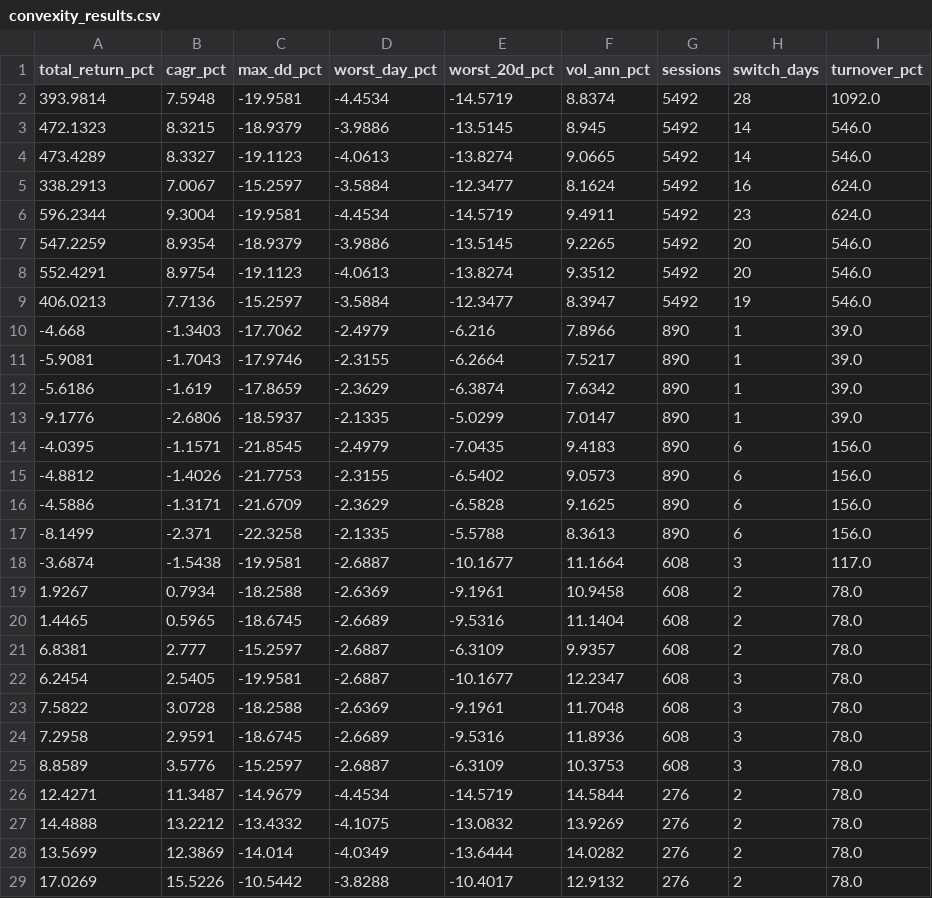
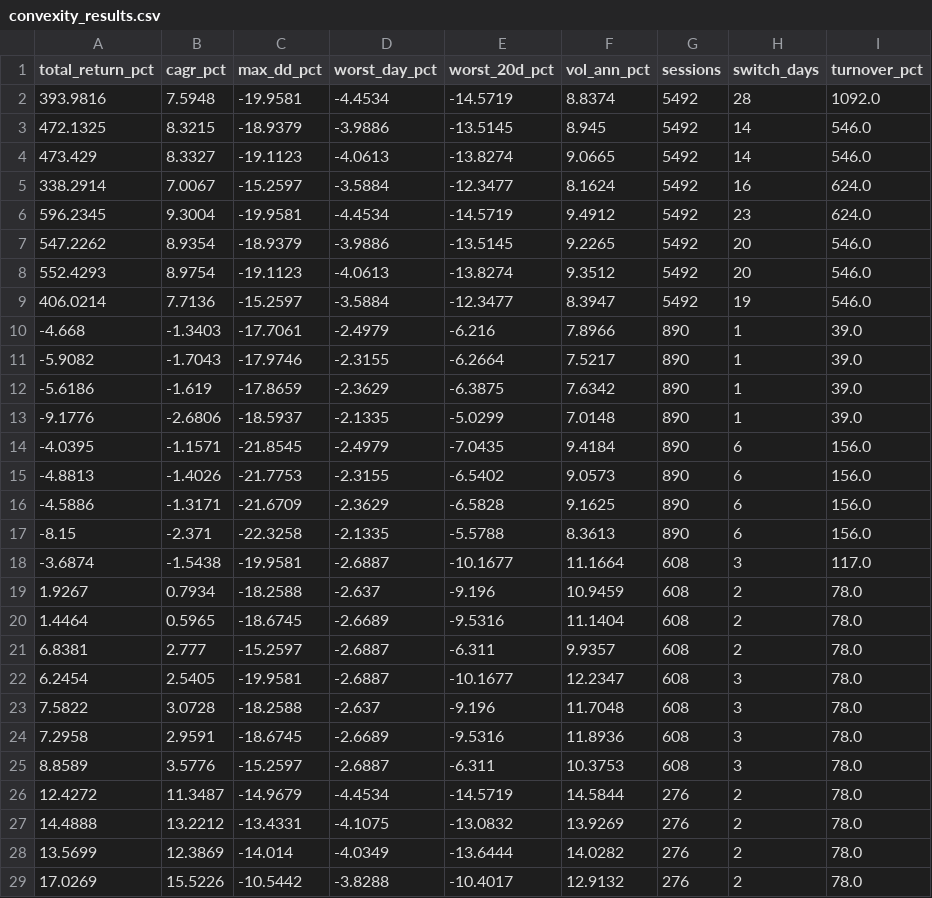
Before and after one commit to timothylundeen2008-web/Portfolio-Tracker, a CSV file: data/hedge_lab/convexity_results.csv, drawn as a sheet; only a part is shown; the diff covers the shown part only; the diff names each change by its address in the sheet, - before the commit and + after, or states it on an @@ line.

```diff
--- a/data/hedge_lab/convexity_results.csv
+++ b/data/hedge_lab/convexity_results.csv
-A2 (total_return_pct): 393.9814
+A2 (total_return_pct): 393.9816
-A3 (total_return_pct): 472.1323
+A3 (total_return_pct): 472.1325
-A4 (total_return_pct): 473.4289
+A4 (total_return_pct): 473.429
-A5 (total_return_pct): 338.2913
+A5 (total_return_pct): 338.2914
-A6 (total_return_pct): 596.2344
+A6 (total_return_pct): 596.2345
-F6 (vol_ann_pct): 9.4911
+F6 (vol_ann_pct): 9.4912
-A7 (total_return_pct): 547.2259
+A7 (total_return_pct): 547.2262
-A8 (total_return_pct): 552.4291
+A8 (total_return_pct): 552.4293
-A9 (total_return_pct): 406.0213
+A9 (total_return_pct): 406.0214
-C10 (max_dd_pct): -17.7062
+C10 (max_dd_pct): -17.7061
-A11 (total_return_pct): -5.9081
+A11 (total_return_pct): -5.9082
-E12 (worst_20d_pct): -6.3874
+E12 (worst_20d_pct): -6.3875
-F13 (vol_ann_pct): 7.0147
+F13 (vol_ann_pct): 7.0148
-F14 (vol_ann_pct): 9.4183
+F14 (vol_ann_pct): 9.4184
-A15 (total_return_pct): -4.8812
+A15 (total_return_pct): -4.8813
-A17 (total_return_pct): -8.1499
+A17 (total_return_pct): -8.15
-D19 (worst_day_pct): -2.6369
+D19 (worst_day_pct): -2.637
-E19 (worst_20d_pct): -9.1961
+E19 (worst_20d_pct): -9.196
-F19 (vol_ann_pct): 10.9458
+F19 (vol_ann_pct): 10.9459
-A20 (total_return_pct): 1.4465
+A20 (total_return_pct): 1.4464
-E21 (worst_20d_pct): -6.3109
+E21 (worst_20d_pct): -6.311
-D23 (worst_day_pct): -2.6369
+D23 (worst_day_pct): -2.637
-E23 (worst_20d_pct): -9.1961
+E23 (worst_20d_pct): -9.196
-E25 (worst_20d_pct): -6.3109
+E25 (worst_20d_pct): -6.311
-A26 (total_return_pct): 12.4271
+A26 (total_return_pct): 12.4272
-C27 (max_dd_pct): -13.4332
+C27 (max_dd_pct): -13.4331
```
Also changed, not shown: 23 edited cells elsewhere in this file, data/hedge_lab/breaker_results.csv, data/hedge_lab/results.csv, 2 other files.
